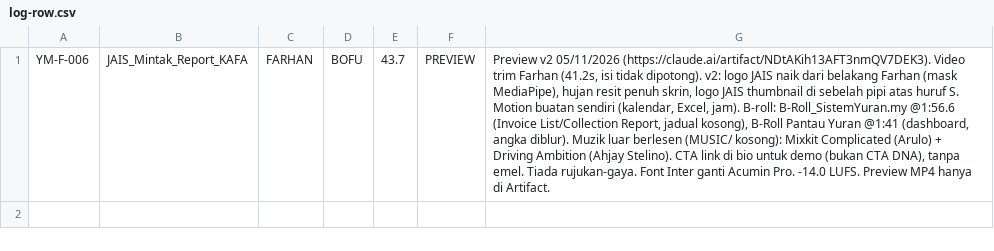
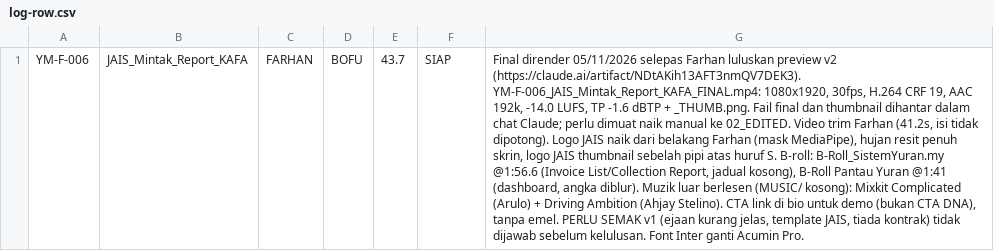
Before and after one commit to idfikstudio-cyber/asterid001, a CSV file: edit/ym-f-006/log-row.csv, drawn as a sheet; the diff names each change by its address in the sheet, - before the commit and + after, or states it on an @@ line.

```diff
--- a/edit/ym-f-006/log-row.csv
+++ b/edit/ym-f-006/log-row.csv
-F1: PREVIEW
+F1: SIAP
-G1: Preview v2 05/11/2026 (https://claude.ai/artifact/NDtAKih13AFT3nmQV7DEK3). Video trim Farhan (41.2s, isi tidak dipotong). v2: logo JAIS naik dari belakang Farhan (mask MediaPipe), hujan resit penuh skrin, logo JAIS thumbnail di sebelah pipi atas huruf S. Motion buatan sendiri (kalendar, Excel, jam). B-roll: B-Roll_SistemYuran.my @1:56.6 (Invoice List/Collection Report, jadual kosong), B-Roll Pantau Yuran @1:41 (dashboard, angka diblur). Muzik luar berlesen (MUSIC/ kosong): Mixkit Complicated (Arulo) + Driving Ambition (Ahjay Stelino). CTA link di bio untuk demo (bukan CTA DNA), tanpa emel. Tiada rujukan-gaya. Font Inter ganti Acumin Pro. -14.0 LUFS. Preview MP4 hanya di Artifact.
+G1: Final dirender 05/11/2026 selepas Farhan luluskan preview v2 (https://claude.ai/artifact/NDtAKih13AFT3nmQV7DEK3). YM-F-006_JAIS_Mintak_Report_KAFA_FINAL.mp4: 1080x1920, 30fps, H.264 CRF 19, AAC 192k, -14.0 LUFS, TP -1.6 dBTP + _THUMB.png. Fail final dan thumbnail dihantar dalam chat Claude; perlu dimuat naik manual ke 02_EDITED. Video trim Farhan (41.2s, isi tidak dipotong). Logo JAIS naik dari belakang Farhan (mask MediaPipe), hujan resit penuh skrin, logo JAIS thumbnail sebelah pipi atas huruf S. B-roll: B-Roll_SistemYuran.my @1:56.6 (Invoice List/Collection Report, jadual kosong), B-Roll Pantau Yuran @1:41 (dashboard, angka diblur). Muzik luar berlesen (MUSIC/ kosong): Mixkit Complicated (Arulo) + Driving Ambition (Ahjay Stelino). CTA link di bio untuk demo (bukan CTA DNA), tanpa emel. PERLU SEMAK v1 (ejaan kurang jelas, template JAIS, tiada kontrak) tidak dijawab sebelum kelulusan. Font Inter ganti Acumin Pro.
```
Also changed, not shown: 3 other files.
